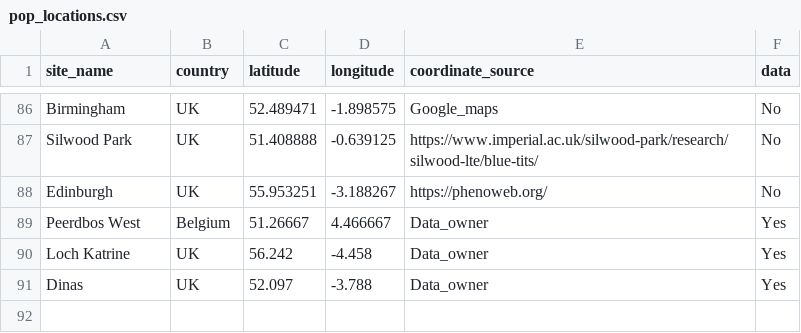
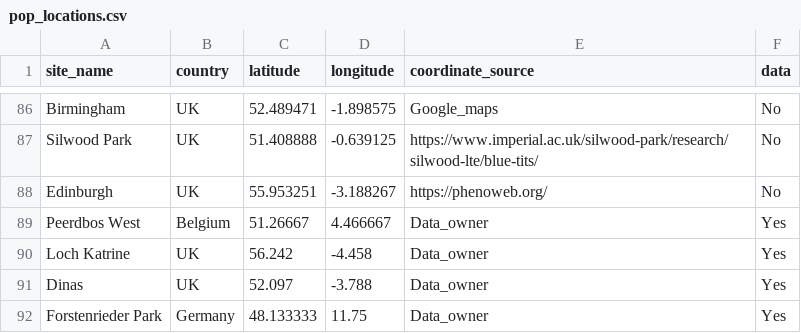
Before and after one commit to SPI-Birds/pipelines, a CSV file: inst/extdata/pop_locations.csv, drawn as a sheet; only a part is shown, gaps mark what is left out; the diff names each change by its address in the sheet, - before the commit and + after, or states it on an @@ line.

Commit message:
Update the locations and species csv

```diff
--- a/inst/extdata/pop_locations.csv
+++ b/inst/extdata/pop_locations.csv
+row 92: Forstenrieder Park | Germany | 48.133333 | 11.75 | Data_owner | Yes
```
Also changed, not shown: inst/extdata/pop_species_combos.csv.
